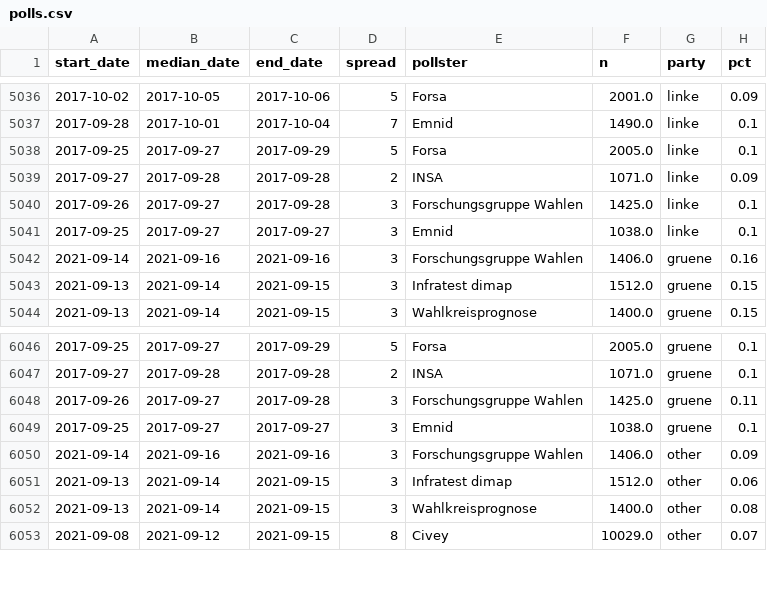
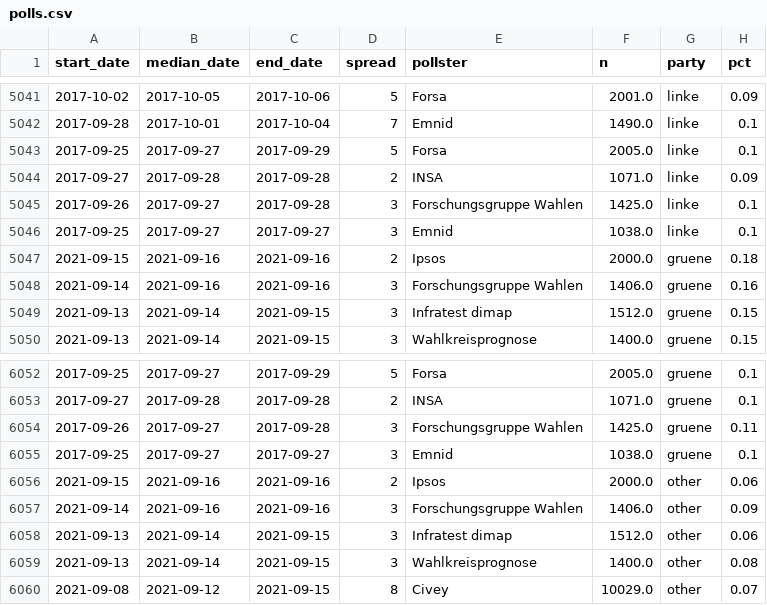
Before and after one commit to thisismactan/Germany-2021, a CSV file: shiny-app/data/polls.csv, drawn as a sheet; only a part is shown, gaps mark what is left out; the diff covers the shown part only.

```diff
--- a/shiny-app/data/polls.csv
+++ b/shiny-app/data/polls.csv
@@ -5041,2 +5046,3 @@ start_date,median_date,end_date,spread,pollster,n,party,pct
 2017-09-25,2017-09-27,2017-09-27,3,Emnid,1038.0,linke,0.1
+2021-09-15,2021-09-16,2021-09-16,2,Ipsos,2000.0,gruene,0.18
 2021-09-14,2021-09-16,2021-09-16,3,Forschungsgruppe Wahlen,1406.0,gruene,0.16
@@ -6049,2 +6055,3 @@ start_date,median_date,end_date,spread,pollster,n,party,pct
 2017-09-25,2017-09-27,2017-09-27,3,Emnid,1038.0,gruene,0.1
+2021-09-15,2021-09-16,2021-09-16,2,Ipsos,2000.0,other,0.06
 2021-09-14,2021-09-16,2021-09-16,3,Forschungsgruppe Wahlen,1406.0,other,0.09
```
Also changed, not shown: 5 added rows elsewhere in this file, data/polls_2021.csv, output/seat_summary_stats_timeline.csv, 21 other files.
